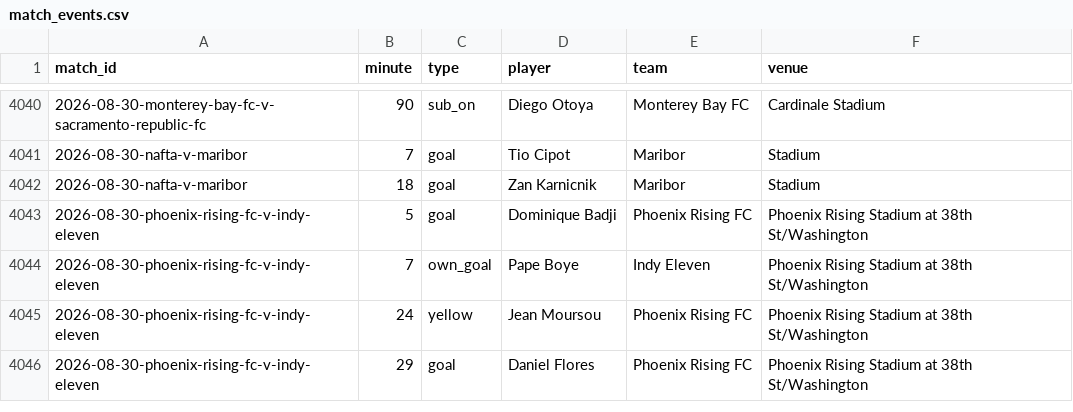
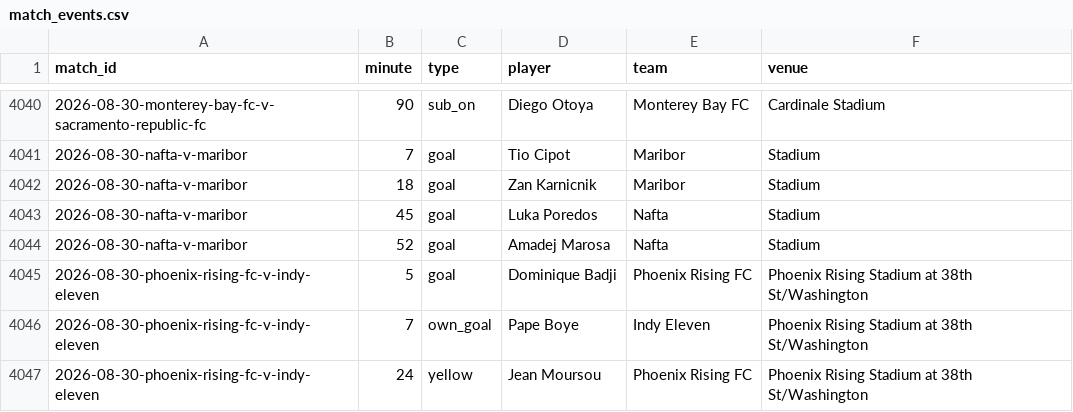
Before and after one commit to JustPatrickG/footballers.ie, a CSV file: data/api/match_events.csv, drawn as a sheet; only a part is shown, gaps mark what is left out; the shorter side is filled out with more unchanged rows; the diff names each change by its address in the sheet, - before the commit and + after, or states it on an @@ line.

```diff
--- a/data/api/match_events.csv
+++ b/data/api/match_events.csv
+row 4043: 2026-08-30-nafta-v-maribor | 45 | goal | Luka Poredos | Nafta | Stadium
+row 4044: 2026-08-30-nafta-v-maribor | 52 | goal | Amadej Marosa | Nafta | Stadium
```
Also changed, not shown: data/api/club_ids.csv, data/api/matches.csv, 4 other files.
